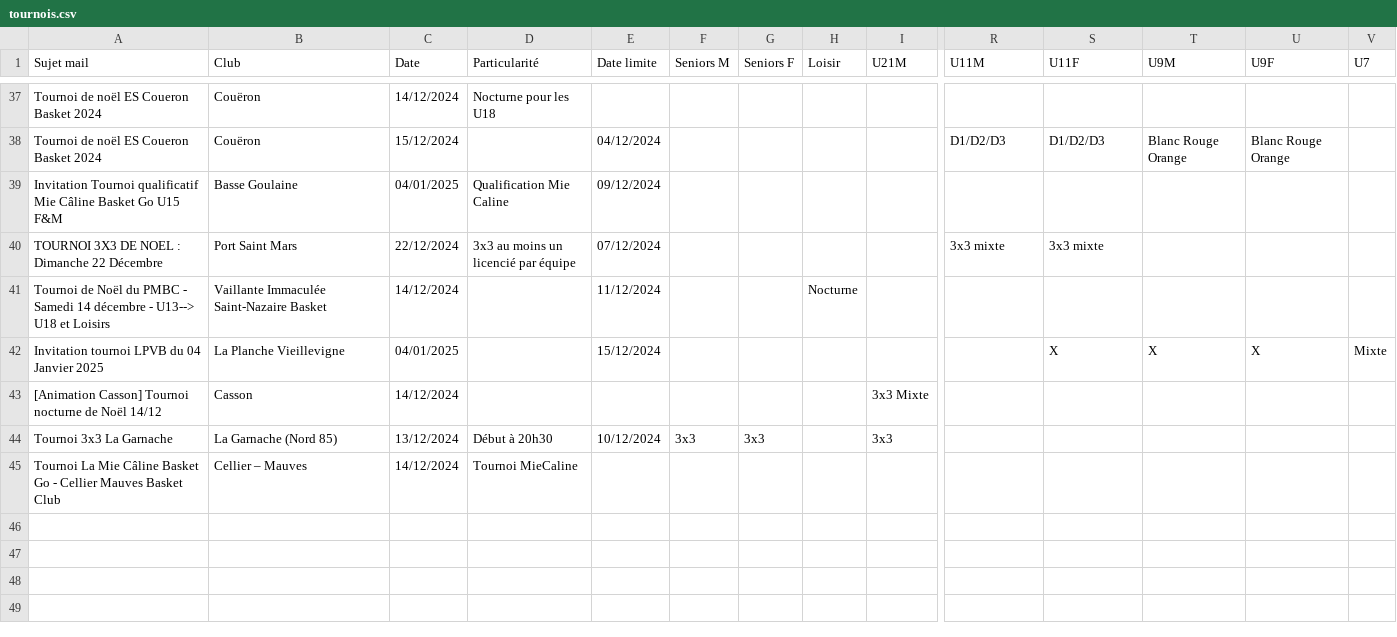
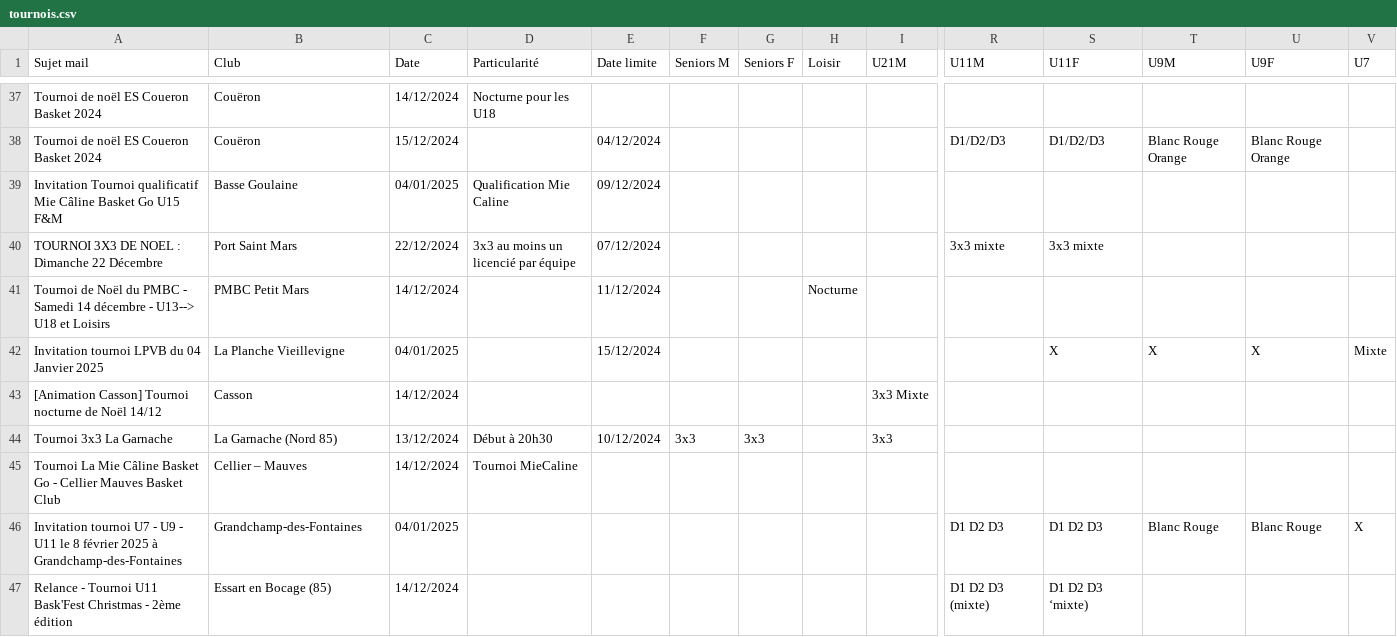
Before and after one commit to sfauvel/slb, a CSV file: tournois.csv, drawn as a sheet; only a part is shown, gaps mark what is left out; rows hold the shown columns only; the diff names each change by its address in the sheet, - before the commit and + after, or states it on an @@ line.

Commit message:
Mise à jour des tournois

```diff
--- a/tournois.csv
+++ b/tournois.csv
-B41 (Club): Vaillante Immaculée Saint-Nazaire Basket
+B41 (Club): PMBC Petit Mars
+row 46: Invitation tournoi U7 - U9 - U11 le 8 février 2025 à Grandchamp-des-Fontaines | Grandchamp-des-Fontaines | 04/01/2025 |  |  |  |  |  |  | D1 D2 D3 | D1 D2 D3 | Blanc Rouge | Blanc Rouge | X
+row 47: Relance - Tournoi U11 Bask'Fest Christmas - 2ème édition | Essart en Bocage (85) | 14/12/2024 |  |  |  |  |  |  | D1 D2 D3 (mixte) | D1 D2 D3 ‘mixte)
```
Also changed, not shown: 1 other file.
